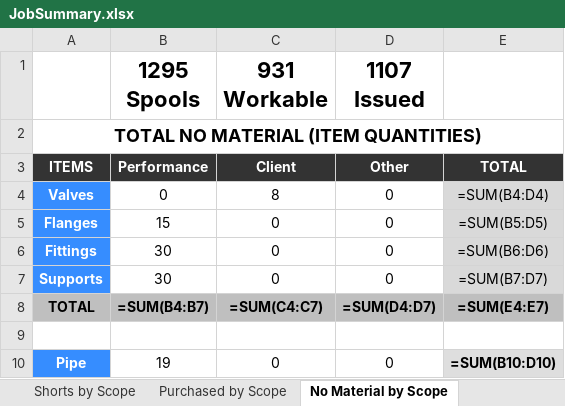
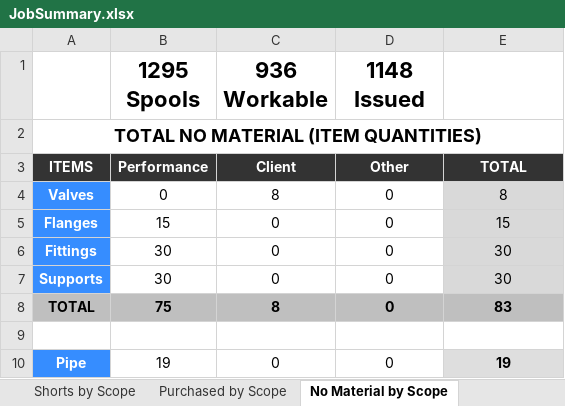
Before and after one commit to kmccun2/react-redux-template, an Excel workbook: database/7052/JobSummary.xlsx, sheet No Material by Scope, drawn as a sheet; values as stored, in another font and other column widths than the file's, no borders; formulas without a stored value are shown as written; charts and pictures not drawn; the diff names each change by its address in the sheet, - before the commit and + after, or states it on an @@ line.

```diff
--- a/database/7052/JobSummary.xlsx (sheet No Material by Scope)
+++ b/database/7052/JobSummary.xlsx (sheet No Material by Scope)
-C1: 931 Workable
+C1: 936 Workable
-D1: 1107 Issued
+D1: 1148 Issued
-E4: =SUM(B4:D4)
+E4: 8
-E5: =SUM(B5:D5)
+E5: 15
-E6: =SUM(B6:D6)
+E6: 30
-E7: =SUM(B7:D7)
+E7: 30
-B8 (1295 Spools): =SUM(B4:B7)
+B8 (1295 Spools): 75
-C8 (936 Workable): =SUM(C4:C7)
+C8 (936 Workable): 8
-D8 (1148 Issued): =SUM(D4:D7)
+D8 (1148 Issued): 0
-E8: =SUM(E4:E7)
+E8: 83
-E10: =SUM(B10:D10)
+E10: 19
```
Also changed, not shown: sheet PRINTOUT, sheet Areas Summary (By Material), sheet Areas Summary, sheet Discrepancies, sheet Spools by Scope, sheet Purchased by Scope, 3 more sheets, charts or pictures, database/Comparisons/input.xlsx, database/Comparisons/new_po.xlsx, 11 other files.
